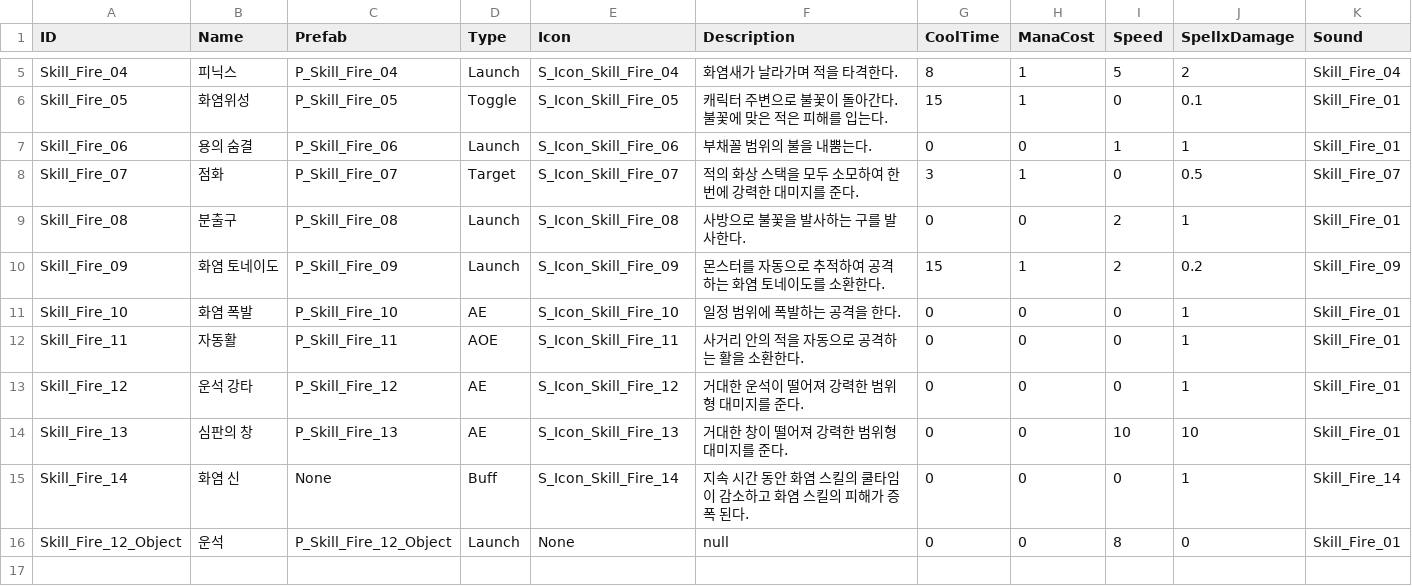
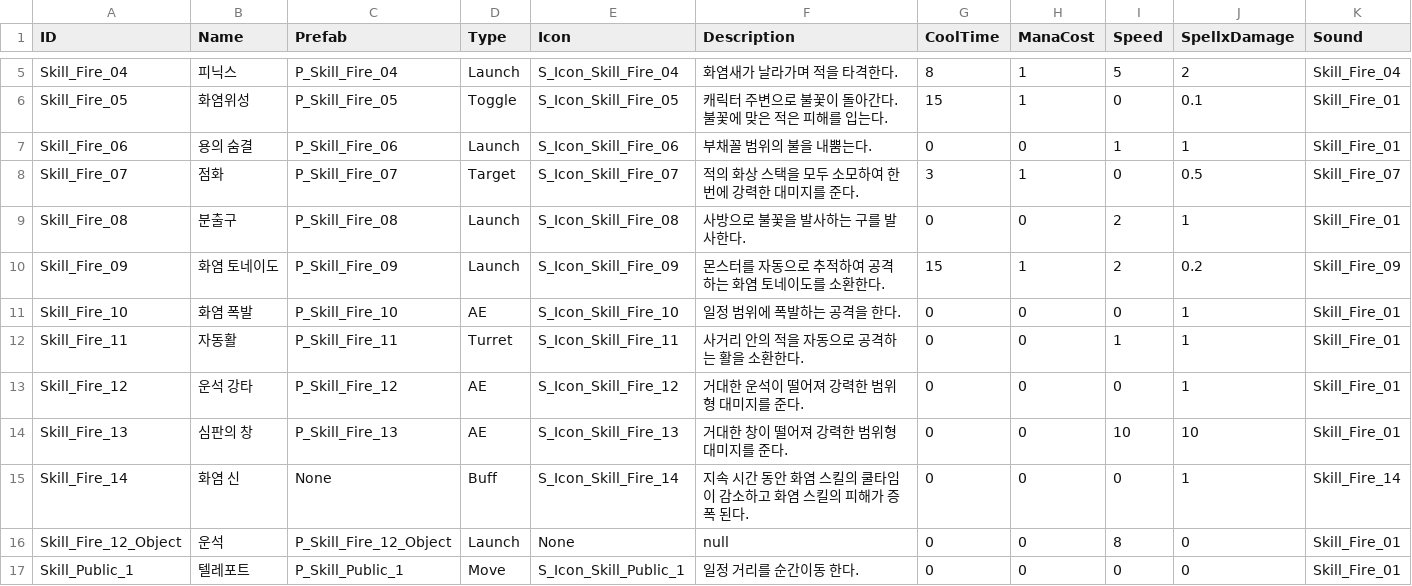
Before and after one commit to KJGoody/Daemonis, a CSV file: Assets/Resources/CSVFolder/DataTable_Spell.csv, drawn as a sheet; only a part is shown, gaps mark what is left out.

```diff
--- a/Assets/Resources/CSVFolder/DataTable_Spell.csv
+++ b/Assets/Resources/CSVFolder/DataTable_Spell.csv
@@ -11,3 +11,3 @@ Skill_Fire_09,화염 토네이도,P_Skill_Fire_09,Launch,S_Icon_Skill_Fire_09,
 Skill_Fire_10,화염 폭발,P_Skill_Fire_10,AE,S_Icon_Skill_Fire_10,일정 범위에 폭발하는 공격을 한다.,0,0,0,1,Skill_Fire_01
-Skill_Fire_11,자동활,P_Skill_Fire_11,AOE,S_Icon_Skill_Fire_11,사거리 안의 적을 자동으로 공격하는 활을 소환한다.,0,0,0,1,Skill_Fire_01
+Skill_Fire_11,자동활,P_Skill_Fire_11,Turret,S_Icon_Skill_Fire_11,사거리 안의 적을 자동으로 공격하는 활을 소환한다.,0,0,1,1,Skill_Fire_01
 Skill_Fire_12,운석 강타,P_Skill_Fire_12,AE,S_Icon_Skill_Fire_12,거대한 운석이 떨어져 강력한 범위형 대미지를 준다.,0,0,0,1,Skill_Fire_01
@@ -16 +16,2 @@ Skill_Fire_14,화염 신,None,Buff,S_Icon_Skill_Fire_14,지속 시간 동안 화
 Skill_Fire_12_Object,운석,P_Skill_Fire_12_Object,Launch,None,null,0,0,8,0,Skill_Fire_01
+Skill_Public_1,텔레포트,P_Skill_Public_1,Move,S_Icon_Skill_Public_1,일정 거리를 순간이동 한다.,0,0,0,0,Skill_Fire_01
```
Also changed, not shown: 22 other files.
